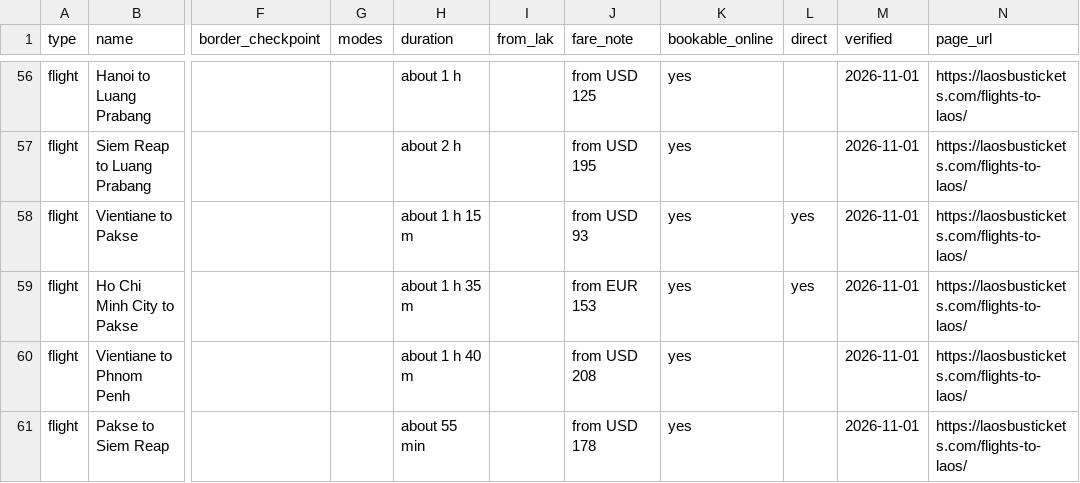
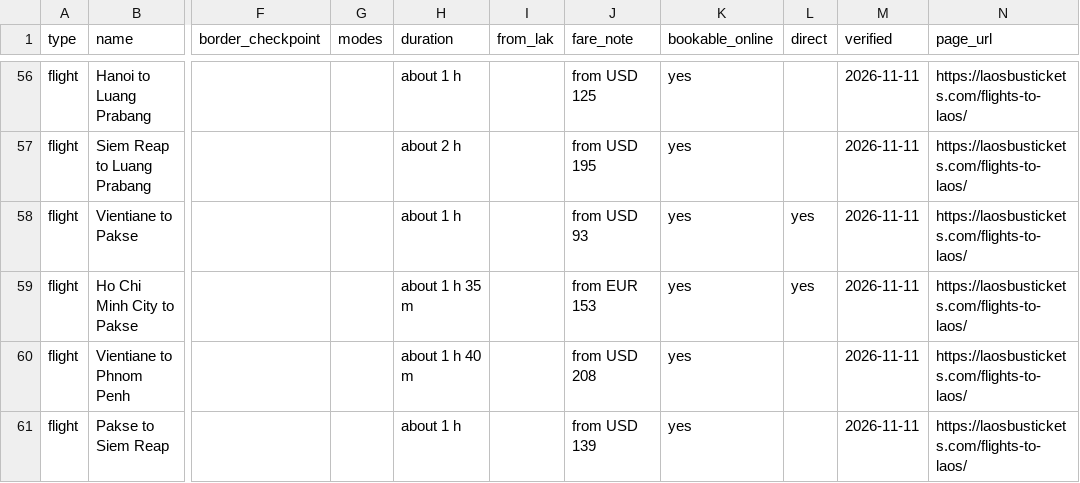
Before and after one commit to laosbustickets/laos-transport-data, a CSV file: routes.csv, drawn as a sheet; only a part is shown, gaps mark what is left out; the diff covers the shown part only; the diff names each change by its address in the sheet, - before the commit and + after, or states it on an @@ line.

```diff
--- a/routes.csv
+++ b/routes.csv
-M56:M61 (verified): 2026-11-01
+M56:M61 (verified): 2026-11-11
-H58 (duration): about 1 h 15 m
+H58 (duration): about 1 h
-H61 (duration): about 55 min
+H61 (duration): about 1 h
-J61 (fare_note): from USD 178
+J61 (fare_note): from USD 139
```
Also changed, not shown: 56 edited cells elsewhere in this file, checkpoints.csv, 19 other files.
